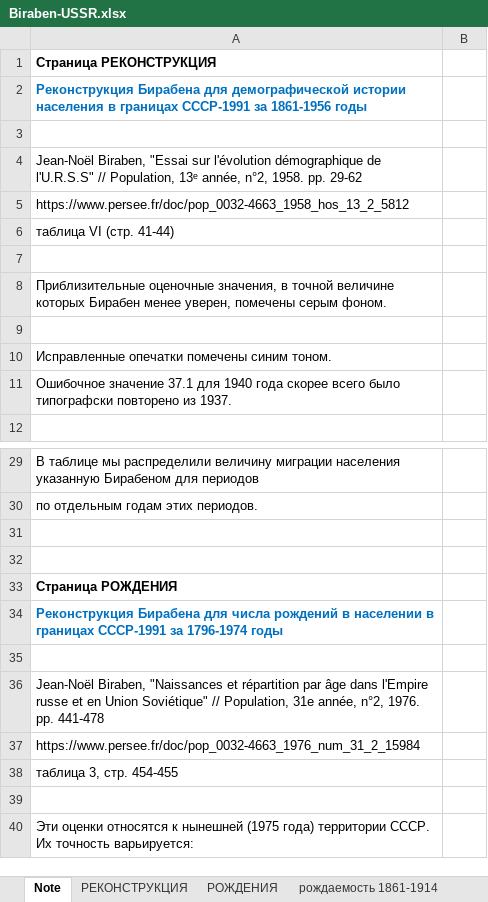
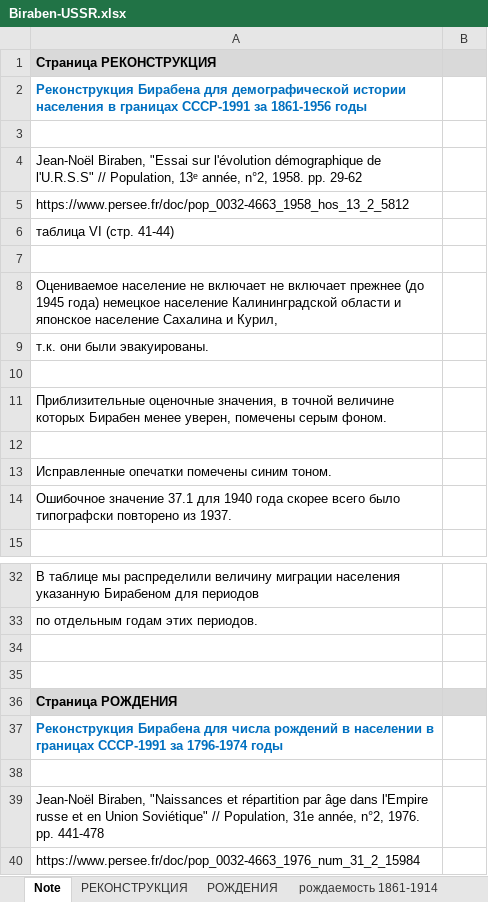
Before and after one commit to oboguev/RTSS, an Excel workbook: population-projection/src/main/resources/population_data/Biraben-USSR.xlsx, sheet Note, drawn as a sheet; only a part is shown, gaps mark what is left out; the shorter side is filled out with more unchanged rows; values as stored, in another font and other column widths than the file's, no borders; addresses are those after the commit; the diff names each change by its address in the sheet, - before the commit and + after, or states it on an @@ line.

Commit message:
misc

```diff
--- a/population-projection/src/main/resources/population_data/Biraben-USSR.xlsx (sheet Note)
+++ b/population-projection/src/main/resources/population_data/Biraben-USSR.xlsx (sheet Note)
-A1:B1 fill: none
+A1:B1 fill: #D9D9D9
+row 8: Оцениваемое население не включает не включает прежнее (до 1945 года) немецкое население Калининградской области и японское население Сахалина и Курил,
+row 9: т.к. они были эвакуированы.
+row 10: (empty)
-A36:B36 fill: none
+A36:B36 fill: #D9D9D9
```
